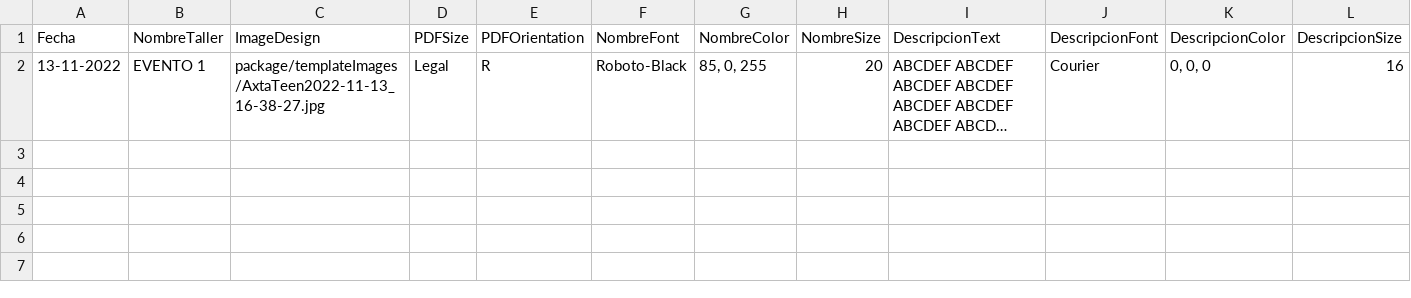
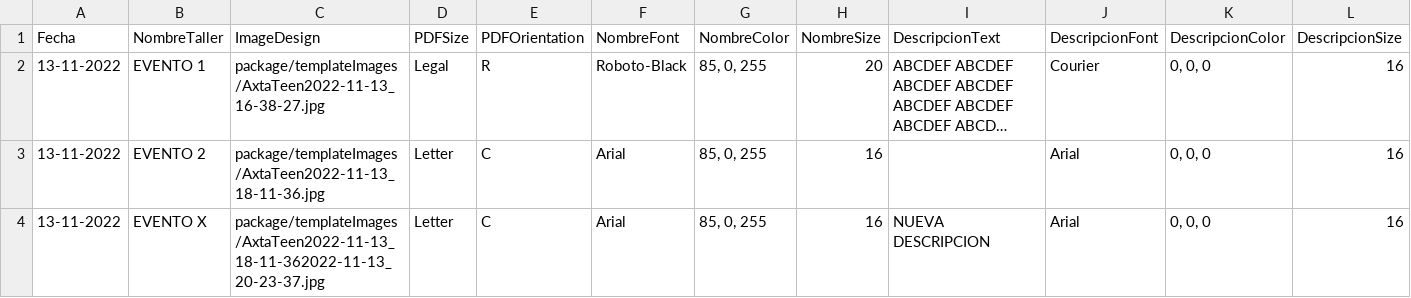
Before and after one commit to RicarlOz/DiplomaGenerator, a CSV file: package/templates/templatesList.csv, drawn as a sheet; only a part is shown; long unchanged cells end in …; rows hold the shown columns only; the diff names each change by its address in the sheet, - before the commit and + after, or states it on an @@ line.

Commit message:
Generating with previous designs

```diff
--- a/package/templates/templatesList.csv
+++ b/package/templates/templatesList.csv
+row 3: 13-11-2022 | EVENTO 2 | package/templateImages/AxtaTeen2022-11-13_18-11-36.jpg | Letter | C | Arial | 85, 0, 255 | 16 |  | Arial | 0, 0, 0 | 16
+row 4: 13-11-2022 | EVENTO X | package/templateImages/AxtaTeen2022-11-13_18-11-362022-11-13_20-23-37.jpg | Letter | C | Arial | 85, 0, 255 | 16 | NUEVA DESCRIPCION | Arial | 0, 0, 0 | 16
```
Also changed, not shown: 10 other files.
